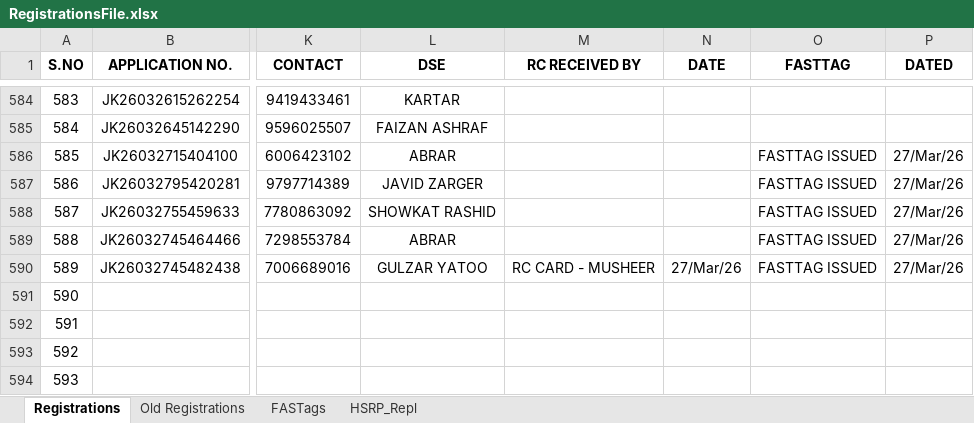
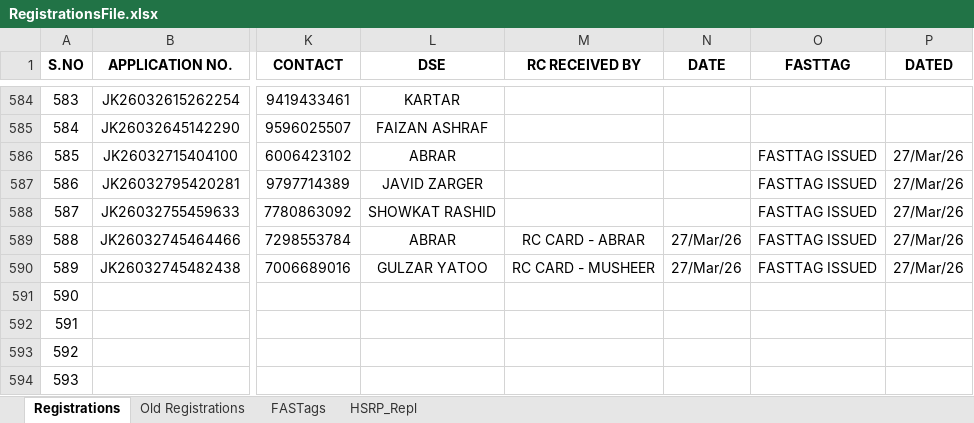
Before and after one commit to adilahmadsofi-ck/Documents, an Excel workbook: RegistrationsFile.xlsx, sheet Registrations, drawn as a sheet; only a part is shown, gaps mark what is left out; values as stored, in another font and other column widths than the file's, no borders; conditional formats and table styles not drawn; the diff names each change by its address in the sheet, - before the commit and + after, or states it on an @@ line.

Commit message:
Update RegistrationsFile.xlsx

```diff
--- a/RegistrationsFile.xlsx (sheet Registrations)
+++ b/RegistrationsFile.xlsx (sheet Registrations)
-M589 (RC RECEIVED BY): (empty)
+M589 (RC RECEIVED BY): RC CARD - ABRAR
-N589 (DATE): (empty)
+N589 (DATE): 27/Mar/26
```
